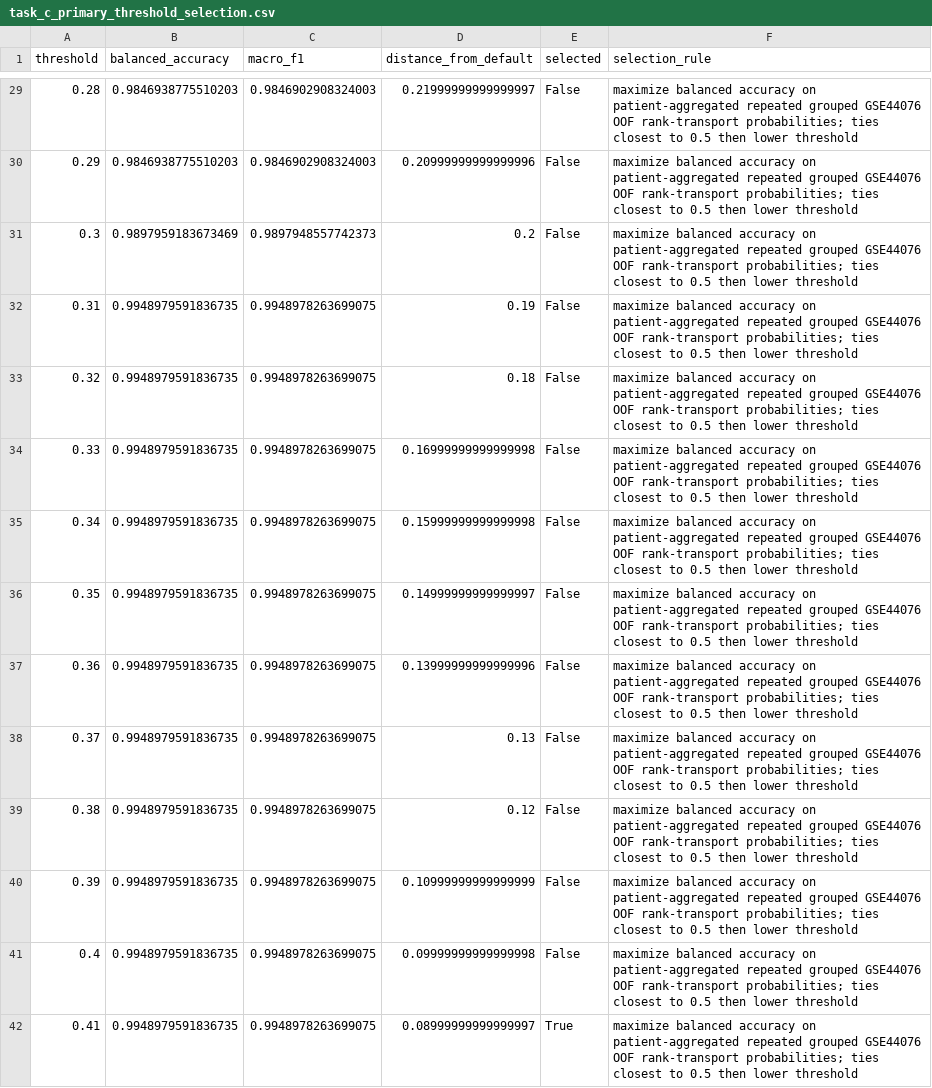
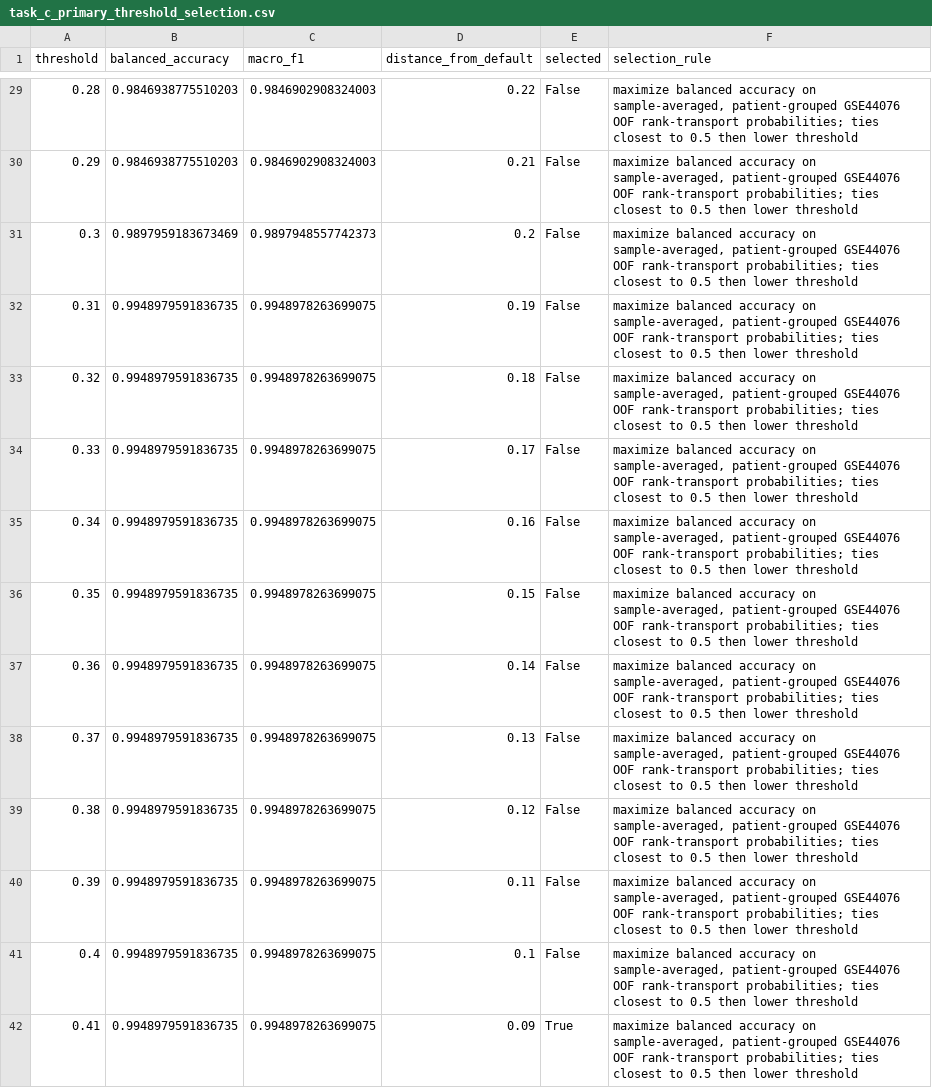
Before and after one commit to qurbaneliii/colorectal-field-cancerization, a CSV file: results/tables/task_c_primary_threshold_selection.csv, drawn as a sheet; only a part is shown, gaps mark what is left out; the diff covers the shown part only; the diff names each change by its address in the sheet, - before the commit and + after, or states it on an @@ line.

```diff
--- a/results/tables/task_c_primary_threshold_selection.csv
+++ b/results/tables/task_c_primary_threshold_selection.csv
-D29 (distance_from_default): 0.21999999999999997
+D29 (distance_from_default): 0.22
-F29:F42 (selection_rule): …accuracy on patient-aggregated repeated grouped GSE44076 OOF…
+F29:F42 (selection_rule): …accuracy on sample-averaged, patient-grouped GSE44076 OOF…
-D30 (distance_from_default): 0.20999999999999996
+D30 (distance_from_default): 0.21
-D34 (distance_from_default): 0.16999999999999998
+D34 (distance_from_default): 0.17
-D35 (distance_from_default): 0.15999999999999998
+D35 (distance_from_default): 0.16
-D36 (distance_from_default): 0.14999999999999997
+D36 (distance_from_default): 0.15
-D37 (distance_from_default): 0.13999999999999996
+D37 (distance_from_default): 0.14
-D40 (distance_from_default): 0.10999999999999999
+D40 (distance_from_default): 0.11
-D41 (distance_from_default): 0.09999999999999998
+D41 (distance_from_default): 0.1
-D42 (distance_from_default): 0.08999999999999997
+D42 (distance_from_default): 0.09
```
Also changed, not shown: 128 edited cells elsewhere in this file, reports/result_artifact_manifest.csv, results/tables/task_c_threshold_selection.csv, 11 other files.
